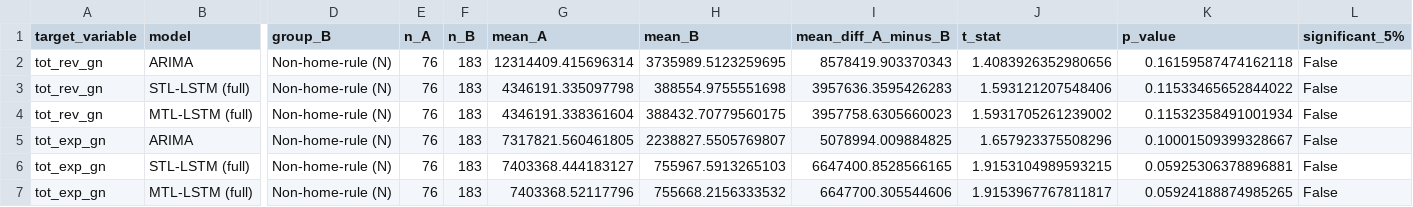
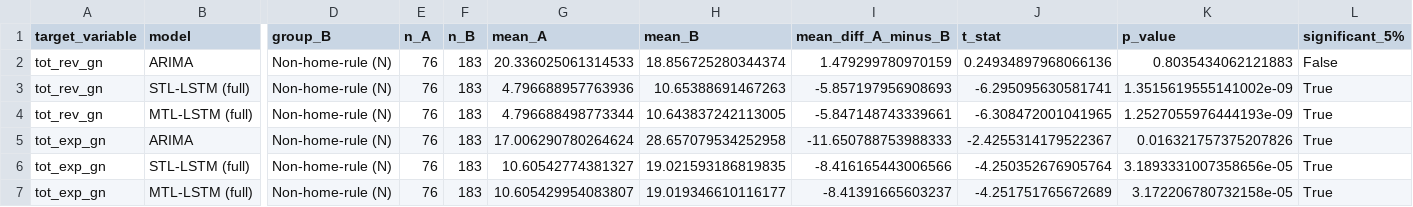
Before and after one commit to jungminnking/MTL_Entity-Embedded-LSTM, a CSV file: ttest_homerule_by_target.csv, drawn as a sheet; only a part is shown, gaps mark what is left out; the diff covers the shown part only; the diff names each change by its address in the sheet, - before the commit and + after, or states it on an @@ line.

```diff
--- a/ttest_homerule_by_target.csv
+++ b/ttest_homerule_by_target.csv
-G2 (mean_A): 12314409.415696314
+G2 (mean_A): 20.336025061314533
-H2 (mean_B): 3735989.5123259695
+H2 (mean_B): 18.856725280344374
-I2 (mean_diff_A_minus_B): 8578419.903370343
+I2 (mean_diff_A_minus_B): 1.479299780970159
-J2 (t_stat): 1.4083926352980656
+J2 (t_stat): 0.24934897968066136
-K2 (p_value): 0.16159587474162118
+K2 (p_value): 0.8035434062121883
-G3 (mean_A): 4346191.335097798
+G3 (mean_A): 4.796688957763936
-H3 (mean_B): 388554.9755551698
+H3 (mean_B): 10.65388691467263
-I3 (mean_diff_A_minus_B): 3957636.3595426283
+I3 (mean_diff_A_minus_B): -5.857197956908693
-J3 (t_stat): 1.593121207548406
+J3 (t_stat): -6.295095630581741
-K3 (p_value): 0.11533465652844022
+K3 (p_value): 1.3515619555141002e-09
-L3:L7 (significant_5%): False
+L3:L7 (significant_5%): True
-G4 (mean_A): 4346191.338361604
+G4 (mean_A): 4.796688498773344
-H4 (mean_B): 388432.70779560175
+H4 (mean_B): 10.643837242113005
-I4 (mean_diff_A_minus_B): 3957758.6305660023
+I4 (mean_diff_A_minus_B): -5.847148743339661
-J4 (t_stat): 1.5931705261239002
+J4 (t_stat): -6.308472001041965
-K4 (p_value): 0.11532358491001934
+K4 (p_value): 1.2527055976444193e-09
-G5 (mean_A): 7317821.560461805
+G5 (mean_A): 17.006290780264624
-H5 (mean_B): 2238827.5505769807
+H5 (mean_B): 28.657079534252958
-I5 (mean_diff_A_minus_B): 5078994.009884825
+I5 (mean_diff_A_minus_B): -11.650788753988333
-J5 (t_stat): 1.657923375508296
+J5 (t_stat): -2.4255314179522367
-K5 (p_value): 0.10001509399328667
+K5 (p_value): 0.016321757375207826
-G6 (mean_A): 7403368.444183127
+G6 (mean_A): 10.60542774381327
-H6 (mean_B): 755967.5913265103
+H6 (mean_B): 19.021593186819835
-I6 (mean_diff_A_minus_B): 6647400.8528566165
+I6 (mean_diff_A_minus_B): -8.416165443006566
-J6 (t_stat): 1.9153104989593215
+J6 (t_stat): -4.250352676905764
-K6 (p_value): 0.05925306378896881
+K6 (p_value): 3.1893331007358656e-05
-G7 (mean_A): 7403368.52117796
+G7 (mean_A): 10.605429954083807
-H7 (mean_B): 755668.2156333532
+H7 (mean_B): 19.019346610116177
-I7 (mean_diff_A_minus_B): 6647700.305544606
+I7 (mean_diff_A_minus_B): -8.41391665603237
-J7 (t_stat): 1.9153967767811817
+J7 (t_stat): -4.251751765672689
-K7 (p_value): 0.05924188874985265
+K7 (p_value): 3.172206780732158e-05
```
Also changed, not shown: 112 edited cells elsewhere in this file, results_fog_MC.csv, results_homerule_N.csv, 14 other files.
